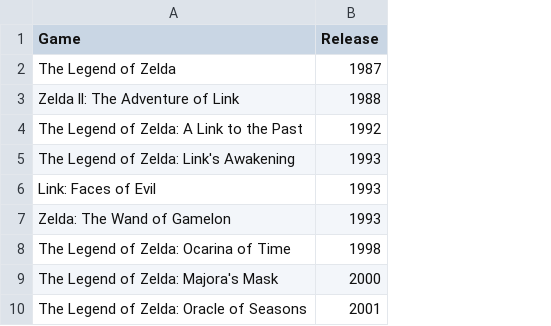
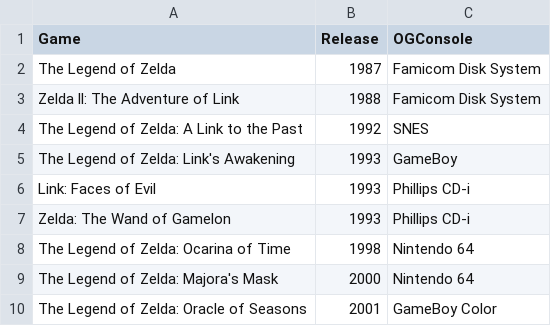
Before and after one commit to bridickens/data260, a CSV file: data.csv, drawn as a sheet; only a part is shown; the diff names each change by its address in the sheet, - before the commit and + after, or states it on an @@ line.

Commit message:
Update data.csv

```diff
--- a/data.csv
+++ b/data.csv
+column C (OGConsole), rows 2-10: Famicom Disk System | Famicom Disk System | SNES | GameBoy | Phillips CD-i | Phillips CD-i | Nintendo 64 | Nintendo 64 | GameBoy Color
```
